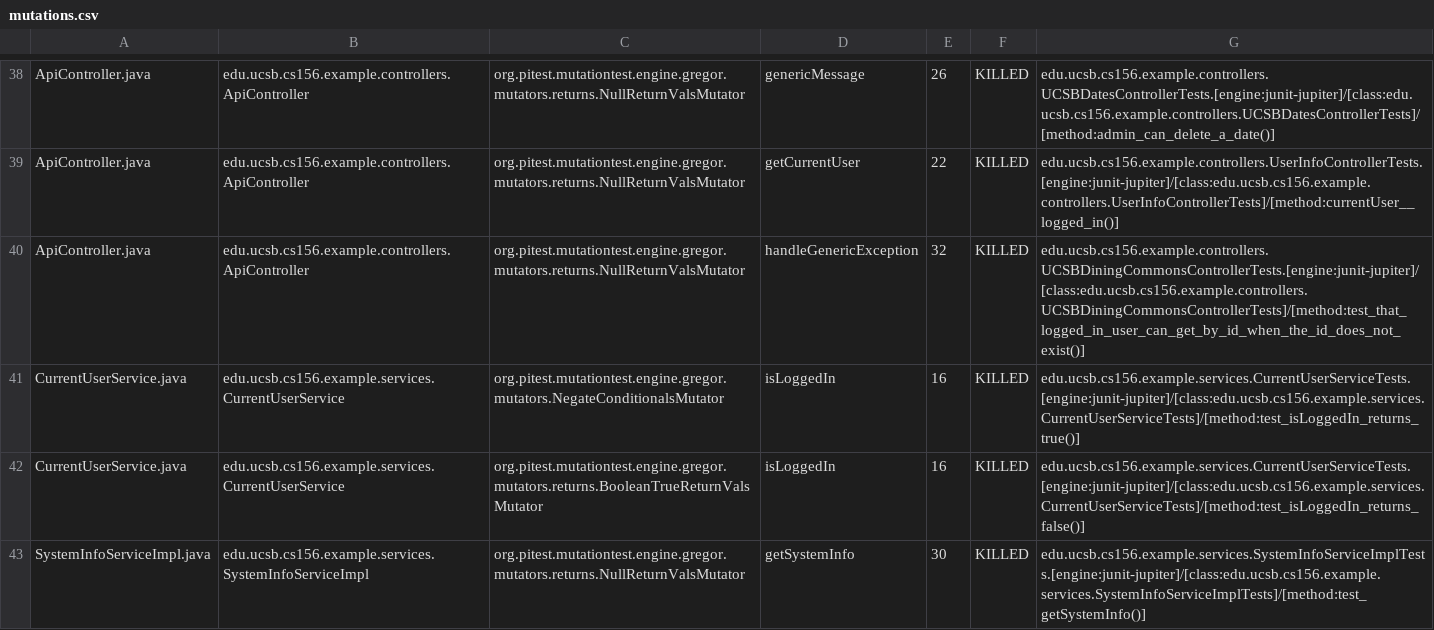
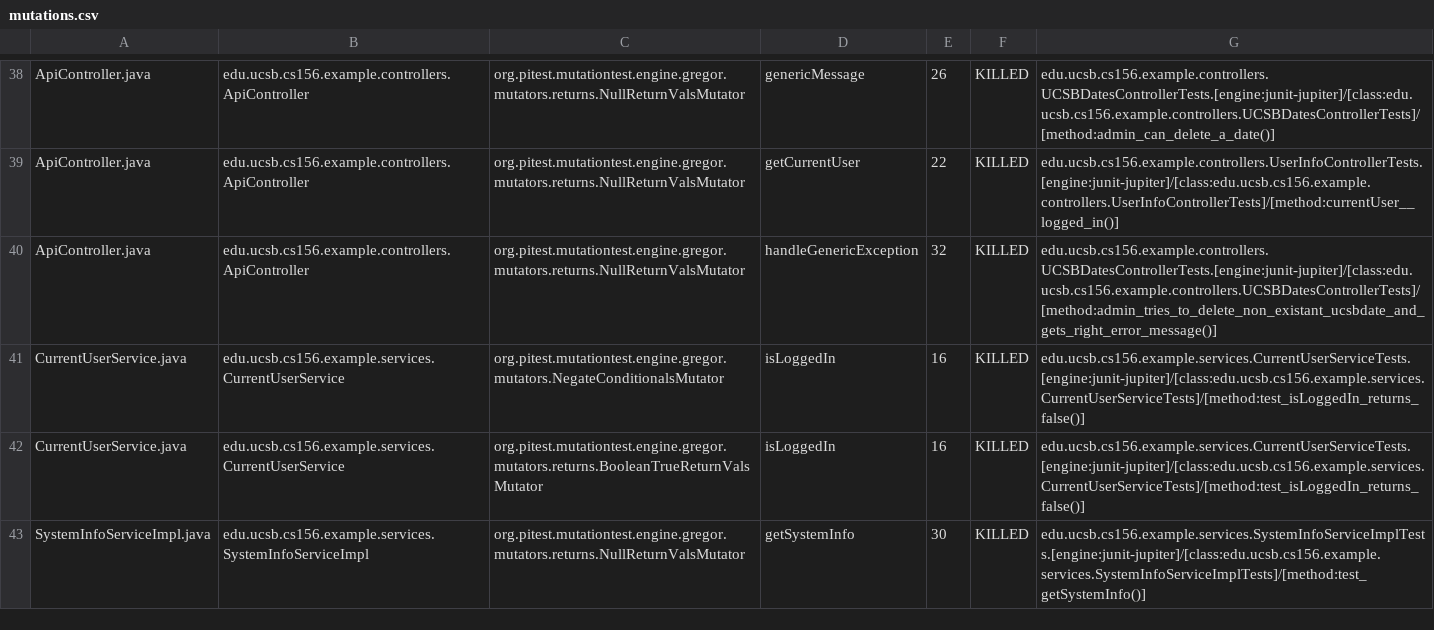
Before and after one commit to ucsb-cs156-s23/team03-s23-5pm-1, a CSV file: pitest/mutations.csv, drawn as a sheet; only a part is shown, gaps mark what is left out.

Commit message:
Deploying to gh-pages from @ ucsb-cs156-s23/team03-s23-5pm-1@197fa575be954eb2b84e291b7a58f5b03d2382a6 🚀

```diff
--- a/pitest/mutations.csv
+++ b/pitest/mutations.csv
@@ -39,4 +39,4 @@ ApiController.java,edu.ucsb.cs156.example.controllers.ApiController,org.pitest.m
 ApiController.java,edu.ucsb.cs156.example.controllers.ApiController,org.pitest.mutationtest.engine.gregor.mutators.returns.NullReturnValsMutator,getCurrentUser,22,KILLED,edu.ucsb.cs156.example.controllers.UserInfoControllerTests.[engine:junit-jupiter]/[class:edu.ucsb.cs156.example.controllers.UserInfoControllerTests]/[method:currentUser__logged_in()]
-ApiController.java,edu.ucsb.cs156.example.controllers.ApiController,org.pitest.mutationtest.engine.gregor.mutators.returns.NullReturnValsMutator,handleGenericException,32,KILLED,edu.ucsb.cs156.example.controllers.UCSBDiningCommonsControllerTests.[engine:junit-jupiter]/[class:edu.ucsb.cs156.example.controllers.UCSBDiningCommonsControllerTests]/[method:test_that_logged_in_user_can_get_by_id_when_the_id_does_not_exist()]
-CurrentUserService.java,edu.ucsb.cs156.example.services.CurrentUserService,org.pitest.mutationtest.engine.gregor.mutators.NegateConditionalsMutator,isLoggedIn,16,KILLED,edu.ucsb.cs156.example.services.CurrentUserServiceTests.[engine:junit-jupiter]/[class:edu.ucsb.cs156.example.services.CurrentUserServiceTests]/[method:test_isLoggedIn_returns_true()]
+ApiController.java,edu.ucsb.cs156.example.controllers.ApiController,org.pitest.mutationtest.engine.gregor.mutators.returns.NullReturnValsMutator,handleGenericException,32,KILLED,edu.ucsb.cs156.example.controllers.UCSBDatesControllerTests.[engine:junit-jupiter]/[class:edu.ucsb.cs156.example.controllers.UCSBDatesControllerTests]/[method:admin_tries_to_delete_non_existant_ucsbdate_and_gets_right_error_message()]
+CurrentUserService.java,edu.ucsb.cs156.example.services.CurrentUserService,org.pitest.mutationtest.engine.gregor.mutators.NegateConditionalsMutator,isLoggedIn,16,KILLED,edu.ucsb.cs156.example.services.CurrentUserServiceTests.[engine:junit-jupiter]/[class:edu.ucsb.cs156.example.services.CurrentUserServiceTests]/[method:test_isLoggedIn_returns_false()]
 CurrentUserService.java,edu.ucsb.cs156.example.services.CurrentUserService,org.pitest.mutationtest.engine.gregor.mutators.returns.BooleanTrueReturnValsMutator,isLoggedIn,16,KILLED,edu.ucsb.cs156.example.services.CurrentUserServiceTests.[engine:junit-jupiter]/[class:edu.ucsb.cs156.example.services.CurrentUserServiceTests]/[method:test_isLoggedIn_returns_false()]
```
Also changed, not shown: 11 other files.
